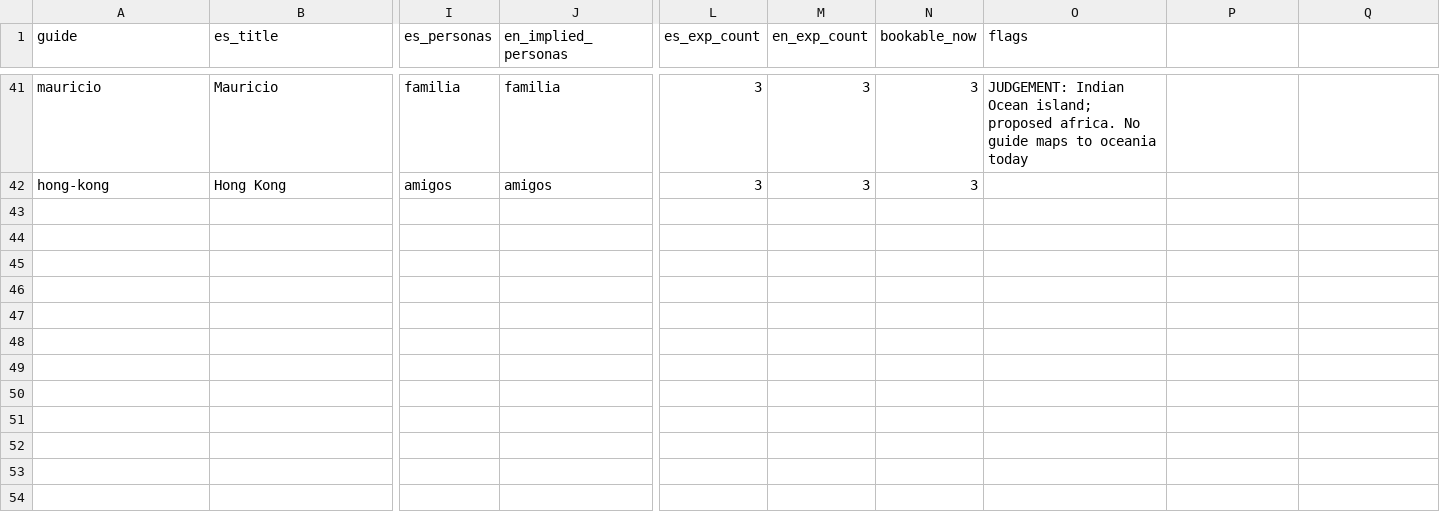
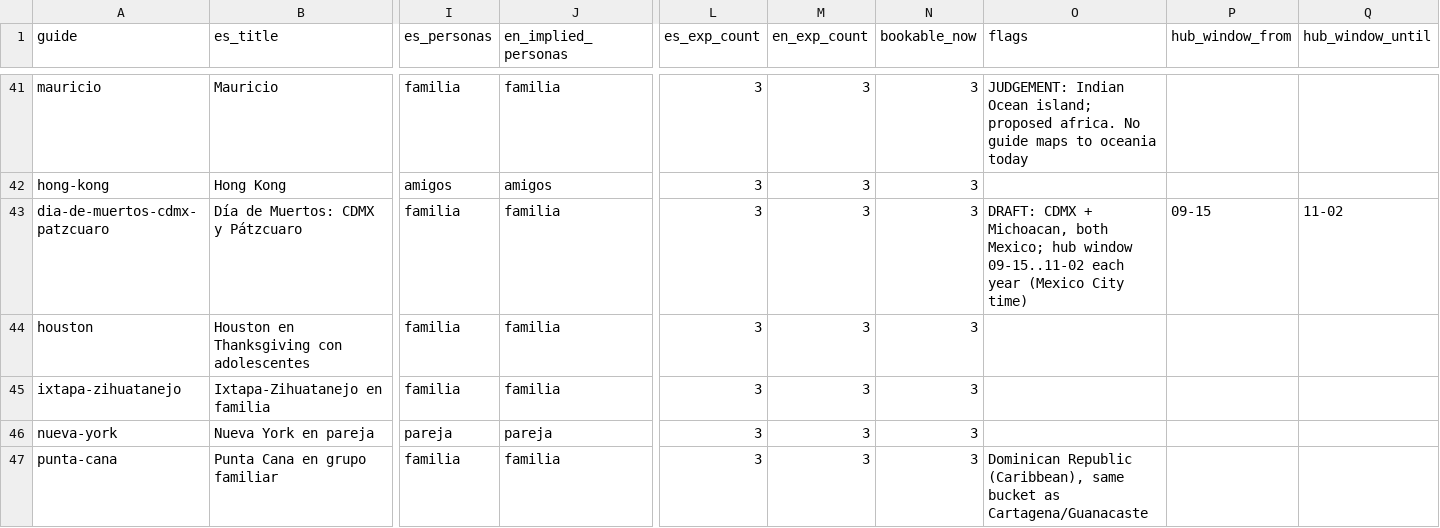
Before and after one commit to lagomplan-eng/lagomplan-next, a CSV file: scripts/experiences/guides-review.csv, drawn as a sheet; only a part is shown, gaps mark what is left out; rows hold the shown columns only; the diff names each change by its address in the sheet, - before the commit and + after, or states it on an @@ line.

```diff
--- a/scripts/experiences/guides-review.csv
+++ b/scripts/experiences/guides-review.csv
-P1: (empty)
+P1: hub_window_from
-Q1: (empty)
+Q1: hub_window_until
+row 43: dia-de-muertos-cdmx-patzcuaro | Día de Muertos: CDMX y Pátzcuaro | familia | familia | 3 | 3 | 3 | DRAFT: CDMX + Michoacan, both Mexico; hub window 09-15..11-02 each year (Mexico City time) | 09-15 | 11-02
+row 44: houston | Houston en Thanksgiving con adolescentes | familia | familia | 3 | 3 | 3
+row 45: ixtapa-zihuatanejo | Ixtapa-Zihuatanejo en familia | familia | familia | 3 | 3 | 3
+row 46: nueva-york | Nueva York en pareja | pareja | pareja | 3 | 3 | 3
+row 47: punta-cana | Punta Cana en grupo familiar | familia | familia | 3 | 3 | 3 | Dominican Republic (Caribbean), same bucket as Cartagena/Guanacaste
```
Also changed, not shown: 26 other files.
